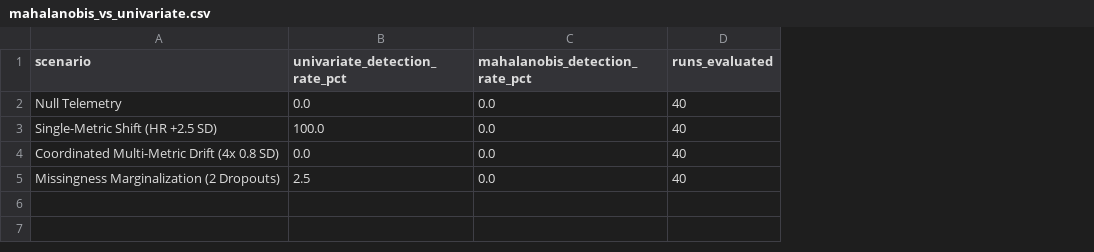
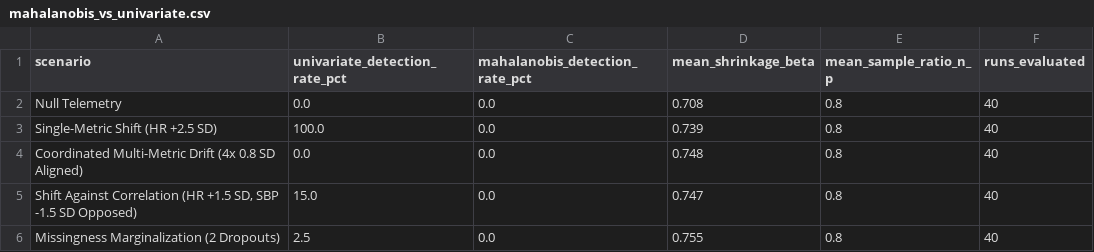
Before and after one commit to lokeshwarann-blip/nasa-space-apps, a CSV file: eval/results/mahalanobis_vs_univariate.csv, drawn as a sheet; addresses are those after the commit; the diff names each change by its address in the sheet, - before the commit and + after, or states it on an @@ line.

```diff
--- a/eval/results/mahalanobis_vs_univariate.csv
+++ b/eval/results/mahalanobis_vs_univariate.csv
+column D (mean_shrinkage_beta), rows 2-4: 0.708 | 0.739 | 0.748; row 6: 0.755
+column E (mean_sample_ratio_n_p), rows 2-4: all 0.8; row 6: 0.8
-A4 (scenario): …(4x 0.8 SD)
+A4 (scenario): …(4x 0.8 SD Aligned)
+row 5: Shift Against Correlation (HR +1.5 SD, SBP -1.5 SD Opposed) | 15.0 | 0.0 | 0.747 | 0.8 | 40
```
Also changed, not shown: eval/results/ar1_detector_comparison.csv, eval/results/conformal_forecast_benchmark.csv, 32 other files.
